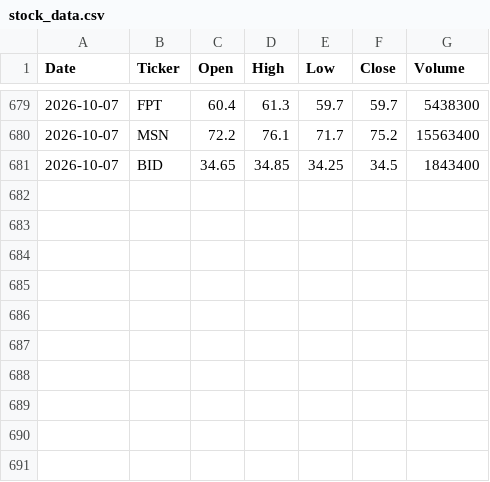
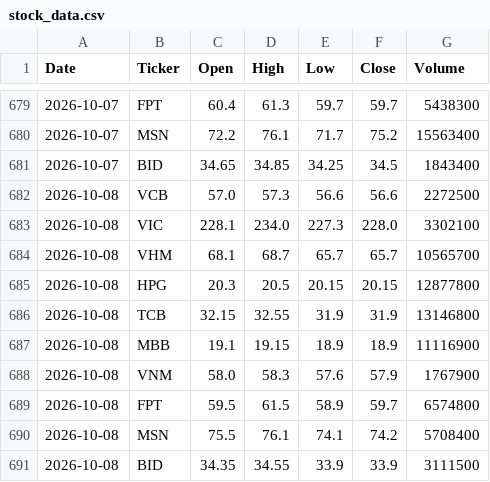
Before and after one commit to chi-nguyenle/vn-stock-data, a CSV file: data/stock_data.csv, drawn as a sheet; only a part is shown, gaps mark what is left out.

```diff
--- a/data/stock_data.csv
+++ b/data/stock_data.csv
@@ -681 +681,11 @@ Date,Ticker,Open,High,Low,Close,Volume
 2026-10-07,BID,34.65,34.85,34.25,34.5,1843400
+2026-10-08,VCB,57.0,57.3,56.6,56.6,2272500
+2026-10-08,VIC,228.1,234.0,227.3,228.0,3302100
+2026-10-08,VHM,68.1,68.7,65.7,65.7,10565700
+2026-10-08,HPG,20.3,20.5,20.15,20.15,12877800
+2026-10-08,TCB,32.15,32.55,31.9,31.9,13146800
+2026-10-08,MBB,19.1,19.15,18.9,18.9,11116900
+2026-10-08,VNM,58.0,58.3,57.6,57.9,1767900
+2026-10-08,FPT,59.5,61.5,58.9,59.7,6574800
+2026-10-08,MSN,75.5,76.1,74.1,74.2,5708400
+2026-10-08,BID,34.35,34.55,33.9,33.9,3111500
```
Also changed, not shown: 1 other file.
